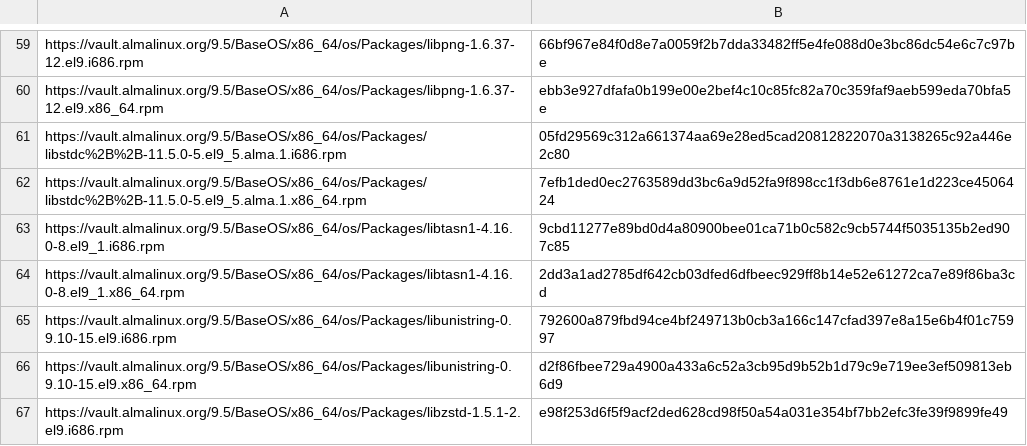
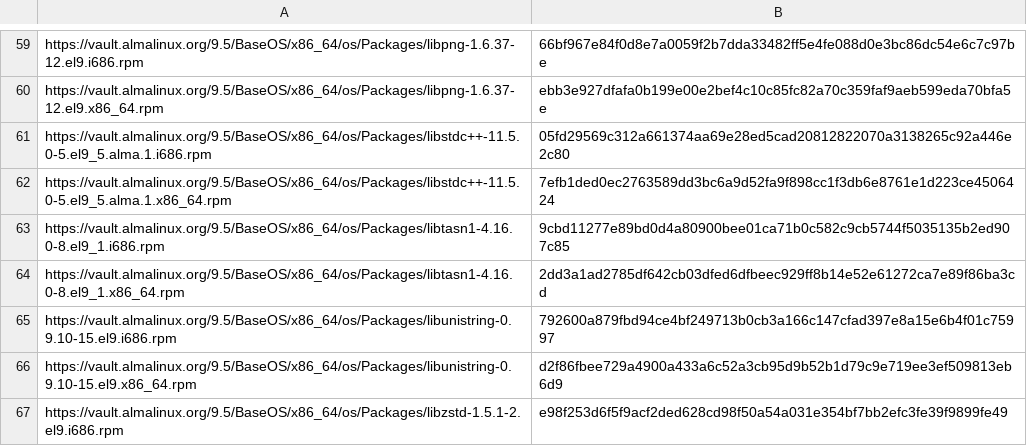
Before and after one commit to ptitSeb/box64, a CSV file: box64-bundle-x86-libs.csv, drawn as a sheet; only a part is shown, gaps mark what is left out.

Commit message:
[BUNDLE] Fix 'libstdc++.so.6' download
Related #2389

```diff
--- a/box64-bundle-x86-libs.csv
+++ b/box64-bundle-x86-libs.csv
@@ -60,4 +60,4 @@ https://vault.almalinux.org/9.5/BaseOS/x86_64/os/Packages/libpng-1.6.37-12.el9.i
 https://vault.almalinux.org/9.5/BaseOS/x86_64/os/Packages/libpng-1.6.37-12.el9.x86_64.rpm,ebb3e927dfafa0b199e00e2bef4c10c85fc82a70c359faf9aeb599eda70bfa5e
-https://vault.almalinux.org/9.5/BaseOS/x86_64/os/Packages/libstdc%2B%2B-11.5.0-5.el9_5.alma.1.i686.rpm,05fd29569c312a661374aa69e28ed5cad20812822070a3138265c92a446e2c80
-https://vault.almalinux.org/9.5/BaseOS/x86_64/os/Packages/libstdc%2B%2B-11.5.0-5.el9_5.alma.1.x86_64.rpm,7efb1ded0ec2763589dd3bc6a9d52fa9f898cc1f3db6e8761e1d223ce4506424
+https://vault.almalinux.org/9.5/BaseOS/x86_64/os/Packages/libstdc++-11.5.0-5.el9_5.alma.1.i686.rpm,05fd29569c312a661374aa69e28ed5cad20812822070a3138265c92a446e2c80
+https://vault.almalinux.org/9.5/BaseOS/x86_64/os/Packages/libstdc++-11.5.0-5.el9_5.alma.1.x86_64.rpm,7efb1ded0ec2763589dd3bc6a9d52fa9f898cc1f3db6e8761e1d223ce4506424
 https://vault.almalinux.org/9.5/BaseOS/x86_64/os/Packages/libtasn1-4.16.0-8.el9_1.i686.rpm,9cbd11277e89bd0d4a80900bee01ca71b0c582c9cb5744f5035135b2ed907c85
```
